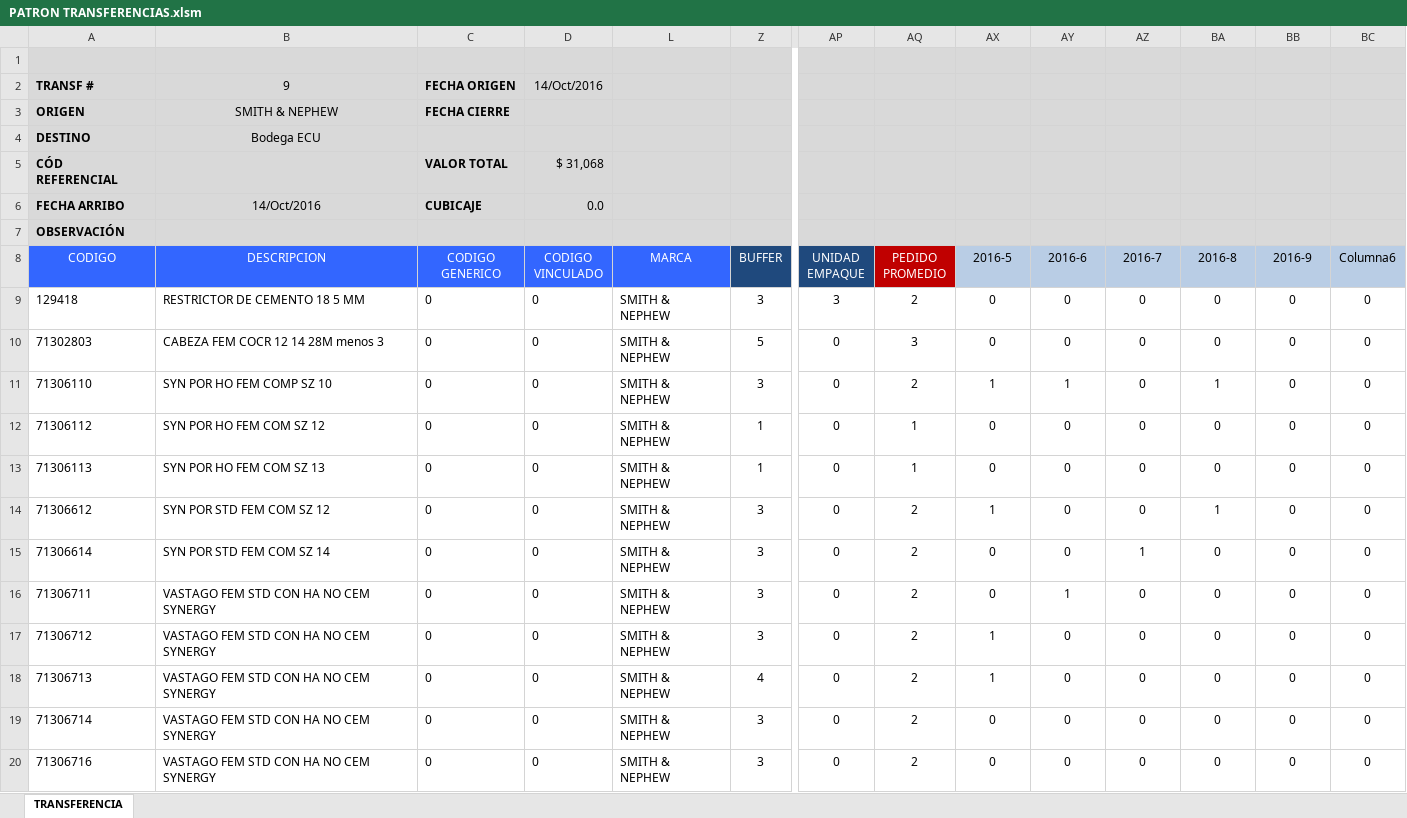
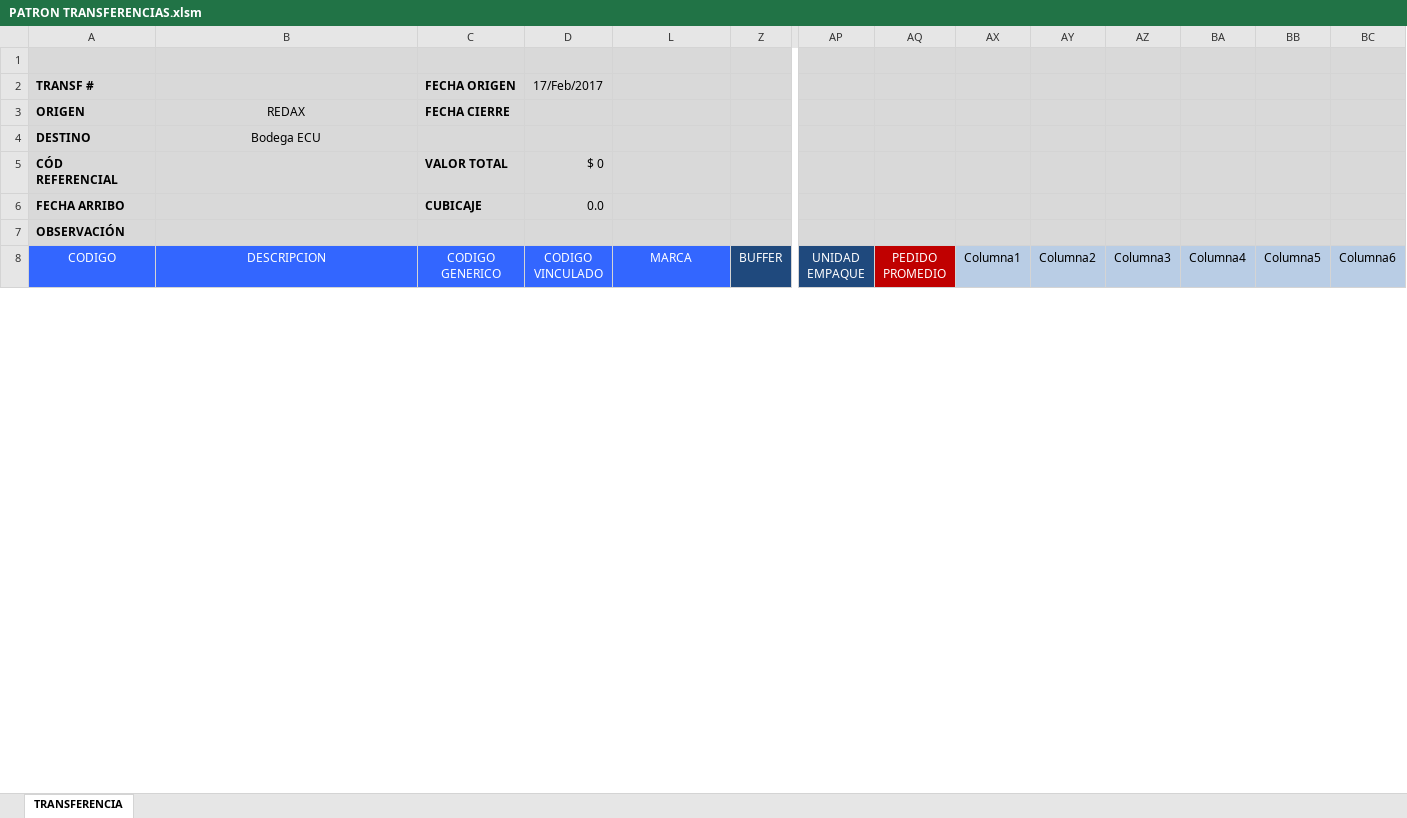
Before and after one commit to csemanate/ramcas, an Excel workbook: CONTROL DE BUFFERS/TRANSFERENCIAS/PATRON TRANSFERENCIAS.xlsm, sheet TRANSFERENCIA, drawn as a sheet; only a part is shown, gaps mark what is left out; values as stored, in another font and other column widths than the file's, no borders; charts and pictures and conditional formats and table styles not drawn; removed rows and columns are numbered as before the commit, all else as after; rows hold the shown columns only; the diff covers the shown part only; the diff names each change by its address in the sheet, - before the commit and + after, or states it on an @@ line.

Commit message:
Trabajando en transferencias antes de poder filtrar correctamente

```diff
--- a/CONTROL DE BUFFERS/TRANSFERENCIAS/PATRON TRANSFERENCIAS.xlsm (sheet TRANSFERENCIA)
+++ b/CONTROL DE BUFFERS/TRANSFERENCIAS/PATRON TRANSFERENCIAS.xlsm (sheet TRANSFERENCIA)
-B2 (DESCRIPCION): 9
+B2 (DESCRIPCION): (empty)
-D2 (CODIGO VINCULADO): 14/Oct/2016
+D2 (CODIGO VINCULADO): 17/Feb/2017
-B3 (DESCRIPCION): SMITH & NEPHEW
+B3 (DESCRIPCION): REDAX
-D5 (CODIGO VINCULADO): $ 31,068
+D5 (CODIGO VINCULADO): $ 0
-B6 (DESCRIPCION): 14/Oct/2016
+B6 (DESCRIPCION): (empty)
-AX8: 2016-5
+AX8: Columna1
-AY8: 2016-6
+AY8: Columna2
-AZ8: 2016-7
+AZ8: Columna3
-BA8: 2016-8
+BA8: Columna4
-BB8: 2016-9
+BB8: Columna5
-row 9: 129418 | RESTRICTOR DE CEMENTO 18 5 MM | 0 | 0 | SMITH & NEPHEW | 3 | 3 | 2 | 0 | 0 | 0 | 0 | 0 | 0
-row 10: 71302803 | CABEZA FEM COCR 12 14 28M menos 3 | 0 | 0 | SMITH & NEPHEW | 5 | 0 | 3 | 0 | 0 | 0 | 0 | 0 | 0
-row 11: 71306110 | SYN POR HO FEM COMP SZ 10 | 0 | 0 | SMITH & NEPHEW | 3 | 0 | 2 | 1 | 1 | 0 | 1 | 0 | 0
-row 12: 71306112 | SYN POR HO FEM COM SZ 12 | 0 | 0 | SMITH & NEPHEW | 1 | 0 | 1 | 0 | 0 | 0 | 0 | 0 | 0
-row 13: 71306113 | SYN POR HO FEM COM SZ 13 | 0 | 0 | SMITH & NEPHEW | 1 | 0 | 1 | 0 | 0 | 0 | 0 | 0 | 0
-row 14: 71306612 | SYN POR STD FEM COM SZ 12 | 0 | 0 | SMITH & NEPHEW | 3 | 0 | 2 | 1 | 0 | 0 | 1 | 0 | 0
-row 15: 71306614 | SYN POR STD FEM COM SZ 14 | 0 | 0 | SMITH & NEPHEW | 3 | 0 | 2 | 0 | 0 | 1 | 0 | 0 | 0
-row 16: 71306711 | VASTAGO FEM STD CON HA NO CEM SYNERGY | 0 | 0 | SMITH & NEPHEW | 3 | 0 | 2 | 0 | 1 | 0 | 0 | 0 | 0
-row 17: 71306712 | VASTAGO FEM STD CON HA NO CEM SYNERGY | 0 | 0 | SMITH & NEPHEW | 3 | 0 | 2 | 1 | 0 | 0 | 0 | 0 | 0
-row 18: 71306713 | VASTAGO FEM STD CON HA NO CEM SYNERGY | 0 | 0 | SMITH & NEPHEW | 4 | 0 | 2 | 1 | 0 | 0 | 0 | 0 | 0
-row 19: 71306714 | VASTAGO FEM STD CON HA NO CEM SYNERGY | 0 | 0 | SMITH & NEPHEW | 3 | 0 | 2 | 0 | 0 | 0 | 0 | 0 | 0
-row 20: 71306716 | VASTAGO FEM STD CON HA NO CEM SYNERGY | 0 | 0 | SMITH & NEPHEW | 3 | 0 | 2 | 0 | 0 | 0 | 0 | 0 | 0
```
Also changed, not shown: 32 added rows and 30 removed rows elsewhere in this sheet, hidden cells, charts or pictures, CONTROL DE BUFFERS/REPORTES/AUX TRANSFER.xlsm, CONTROL DE BUFFERS/REPORTES/CALCULO.xlsm, 12 other files.
